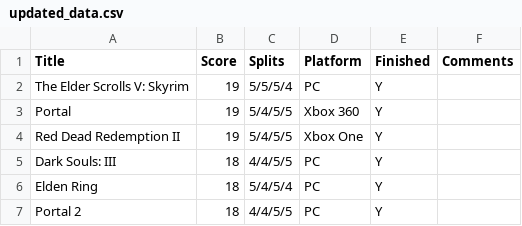
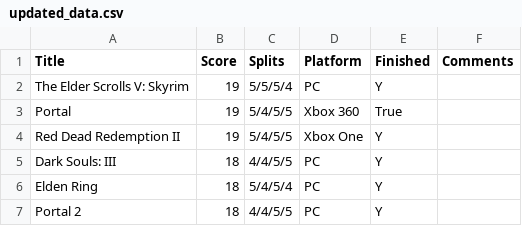
Before and after one commit to gragleas/rater, a CSV file: updated_data.csv, drawn as a sheet; only a part is shown.

Commit message:
typo handler

```diff
--- a/updated_data.csv
+++ b/updated_data.csv
@@ -2,3 +2,3 @@ Title,Score,Splits,Platform,Finished,Comments
 The Elder Scrolls V: Skyrim,19,5/5/5/4,PC,Y,
-Portal,19,5/4/5/5,Xbox 360,Y,
+Portal,19,5/4/5/5,Xbox 360,True,
 Red Dead Redemption II,19,5/4/5/5,Xbox One,Y,
```
Also changed, not shown: 26 other files.
